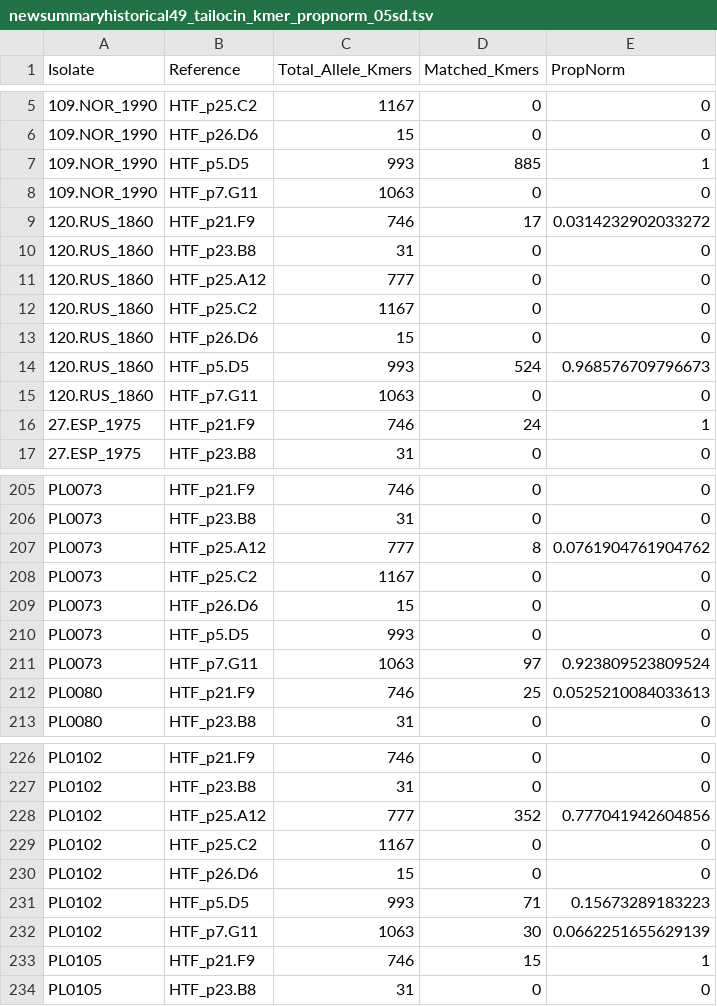
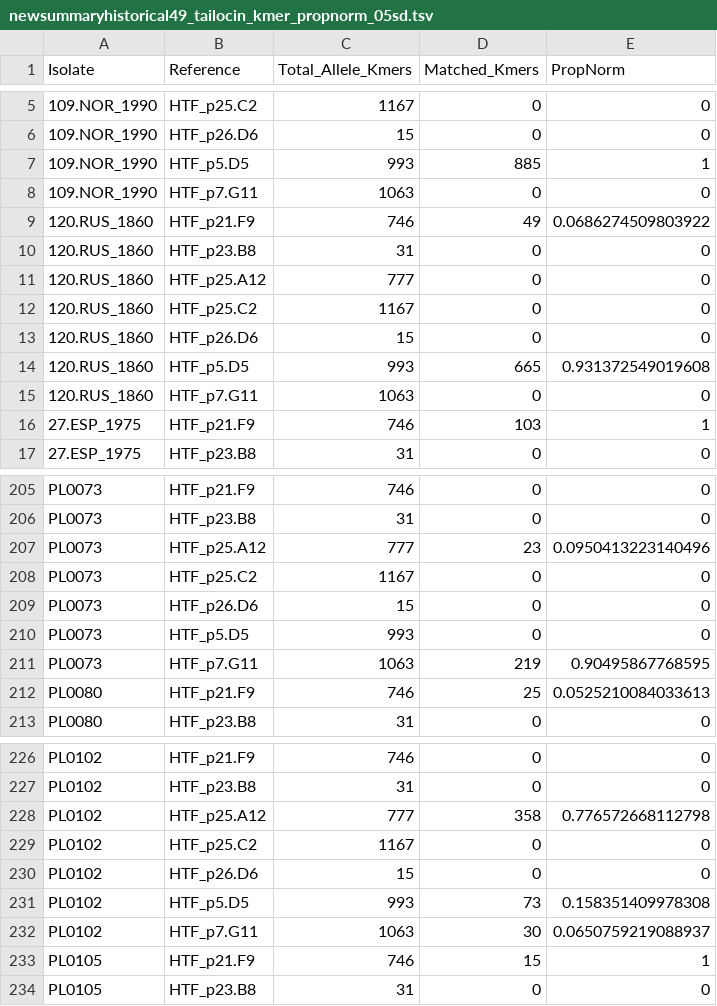
Before and after one commit to JiajunCui-jjc/HTF_OBC_historical_analysis, a TSV file: results/step1_HTFhaplotypes/step1.2_HTF_bykmers/step3_query_kmers/newsummaryhistorical49_tailocin_kmer_propnorm_05sd.tsv, drawn as a sheet; only a part is shown, gaps mark what is left out; the diff covers the shown part only.

```diff
--- a/results/step1_HTFhaplotypes/step1.2_HTF_bykmers/step3_query_kmers/newsummaryhistorical49_tailocin_kmer_propnorm_05sd.tsv
+++ b/results/step1_HTFhaplotypes/step1.2_HTF_bykmers/step3_query_kmers/newsummaryhistorical49_tailocin_kmer_propnorm_05sd.tsv
@@ -8,3 +8,3 @@ Isolate	Reference	Total_Allele_Kmers	Matched_Kmers	PropNorm
 109.NOR_1990	HTF_p7.G11	1063	0	0
-120.RUS_1860	HTF_p21.F9	746	17	0.0314232902033272
+120.RUS_1860	HTF_p21.F9	746	49	0.0686274509803922
 120.RUS_1860	HTF_p23.B8	31	0	0
@@ -13,5 +13,5 @@ Isolate	Reference	Total_Allele_Kmers	Matched_Kmers	PropNorm
 120.RUS_1860	HTF_p26.D6	15	0	0
-120.RUS_1860	HTF_p5.D5	993	524	0.968576709796673
+120.RUS_1860	HTF_p5.D5	993	665	0.931372549019608
 120.RUS_1860	HTF_p7.G11	1063	0	0
-27.ESP_1975	HTF_p21.F9	746	24	1
+27.ESP_1975	HTF_p21.F9	746	103	1
 27.ESP_1975	HTF_p23.B8	31	0	0
@@ -206,3 +206,3 @@ PL0073	HTF_p21.F9	746	0	0
 PL0073	HTF_p23.B8	31	0	0
-PL0073	HTF_p25.A12	777	8	0.0761904761904762
+PL0073	HTF_p25.A12	777	23	0.0950413223140496
 PL0073	HTF_p25.C2	1167	0	0
@@ -210,3 +210,3 @@ PL0073	HTF_p26.D6	15	0	0
 PL0073	HTF_p5.D5	993	0	0
-PL0073	HTF_p7.G11	1063	97	0.923809523809524
+PL0073	HTF_p7.G11	1063	219	0.90495867768595
 PL0080	HTF_p21.F9	746	25	0.0525210084033613
@@ -227,7 +227,7 @@ PL0102	HTF_p21.F9	746	0	0
 PL0102	HTF_p23.B8	31	0	0
-PL0102	HTF_p25.A12	777	352	0.777041942604856
+PL0102	HTF_p25.A12	777	358	0.776572668112798
 PL0102	HTF_p25.C2	1167	0	0
 PL0102	HTF_p26.D6	15	0	0
-PL0102	HTF_p5.D5	993	71	0.15673289183223
-PL0102	HTF_p7.G11	1063	30	0.0662251655629139
+PL0102	HTF_p5.D5	993	73	0.158351409978308
+PL0102	HTF_p7.G11	1063	30	0.0650759219088937
 PL0105	HTF_p21.F9	746	15	1
```
Also changed, not shown: 32 edited cells elsewhere in this file, results/step1_HTFhaplotypes/step1.2_HTF_bykmers/step3_query_kmers/newsummarymodern57_tailocin_kmer_propnorm.tsv, results/step1_HTFhaplotypes/step1.2_HTF_bykmers/step3_query_kmers/summaryhistorical49_tailocin_05sd.tsv, 1 other file.
